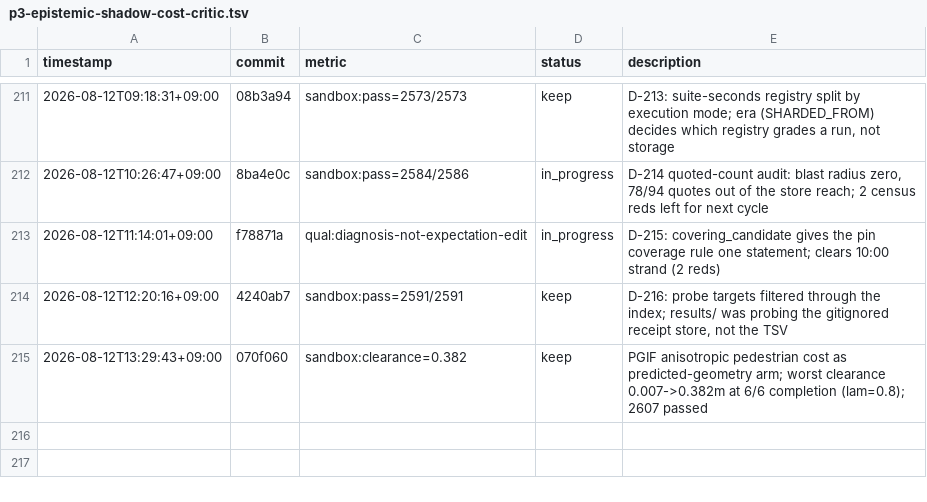
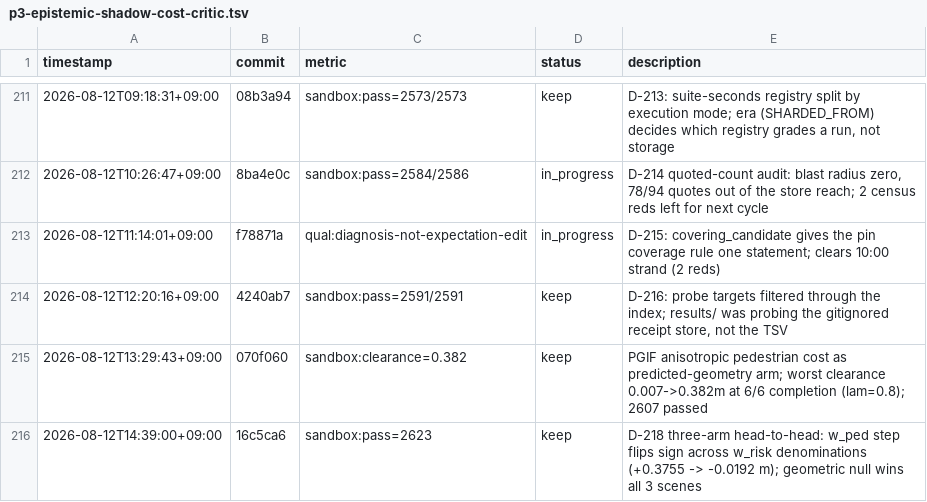
Before and after one commit to Geonhee-LEE/Representation-Aware-MPPI, a TSV file: results/p3-epistemic-shadow-cost-critic.tsv, drawn as a sheet; only a part is shown, gaps mark what is left out; the diff names each change by its address in the sheet, - before the commit and + after, or states it on an @@ line.

Commit message:
[auto] TSV row for D-218 (2623 passed, w_ped sign flip across denominations)
TODO: STATE #1 three-arm head-to-head
Phase: P3
Metric: sandbox:pass=2623

```diff
--- a/results/p3-epistemic-shadow-cost-critic.tsv
+++ b/results/p3-epistemic-shadow-cost-critic.tsv
+row 216: 2026-08-12T14:39:00+09:00 | 16c5ca6 | sandbox:pass=2623 | keep | D-218 three-arm head-to-head: w_ped step flips sign across w_risk denominations (+0.3755 -> -0.0192 m); geometric null wins all 3 scenes
```
